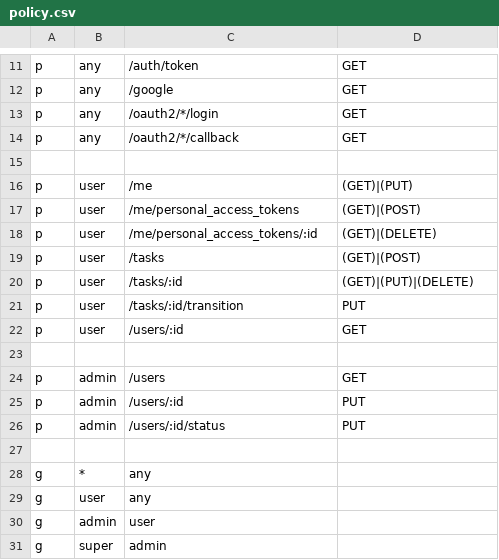
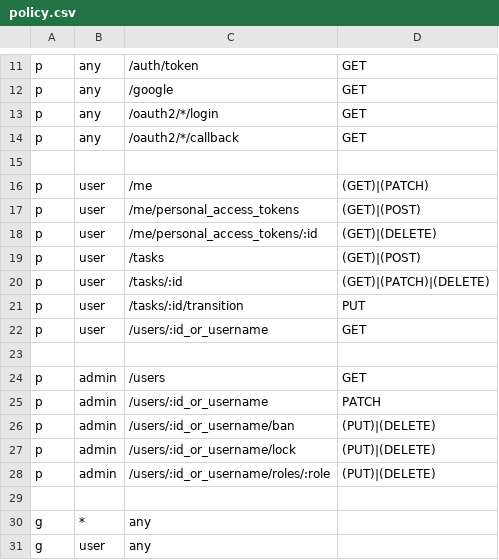
Before and after one commit to alexferl/echo-boilerplate, a CSV file: casbin/policy.csv, drawn as a sheet; only a part is shown, gaps mark what is left out; the shorter side is filled out with more unchanged rows.

Commit message:
get the user roles/status from the db instead of token
Signed-off-by: alexferl <me@alexferl.com>

```diff
--- a/casbin/policy.csv
+++ b/casbin/policy.csv
@@ -15,3 +15,3 @@ p, any, /oauth2/*/callback, GET
 
-p, user, /me, (GET)|(PUT)
+p, user, /me, (GET)|(PATCH)
 p, user, /me/personal_access_tokens, (GET)|(POST)
@@ -19,9 +19,11 @@ p, user, /me/personal_access_tokens/:id, (GET)|(DELETE)
 p, user, /tasks, (GET)|(POST)
-p, user, /tasks/:id, (GET)|(PUT)|(DELETE)
+p, user, /tasks/:id, (GET)|(PATCH)|(DELETE)
 p, user, /tasks/:id/transition, PUT
-p, user, /users/:id, GET
+p, user, /users/:id_or_username, GET
 
 p, admin, /users, GET
-p, admin, /users/:id, PUT
-p, admin, /users/:id/status, PUT
+p, admin, /users/:id_or_username, PATCH
+p, admin, /users/:id_or_username/ban, (PUT)|(DELETE)
+p, admin, /users/:id_or_username/lock, (PUT)|(DELETE)
+p, admin, /users/:id_or_username/roles/:role, (PUT)|(DELETE)
 
```
Also changed, not shown: 30 other files.
